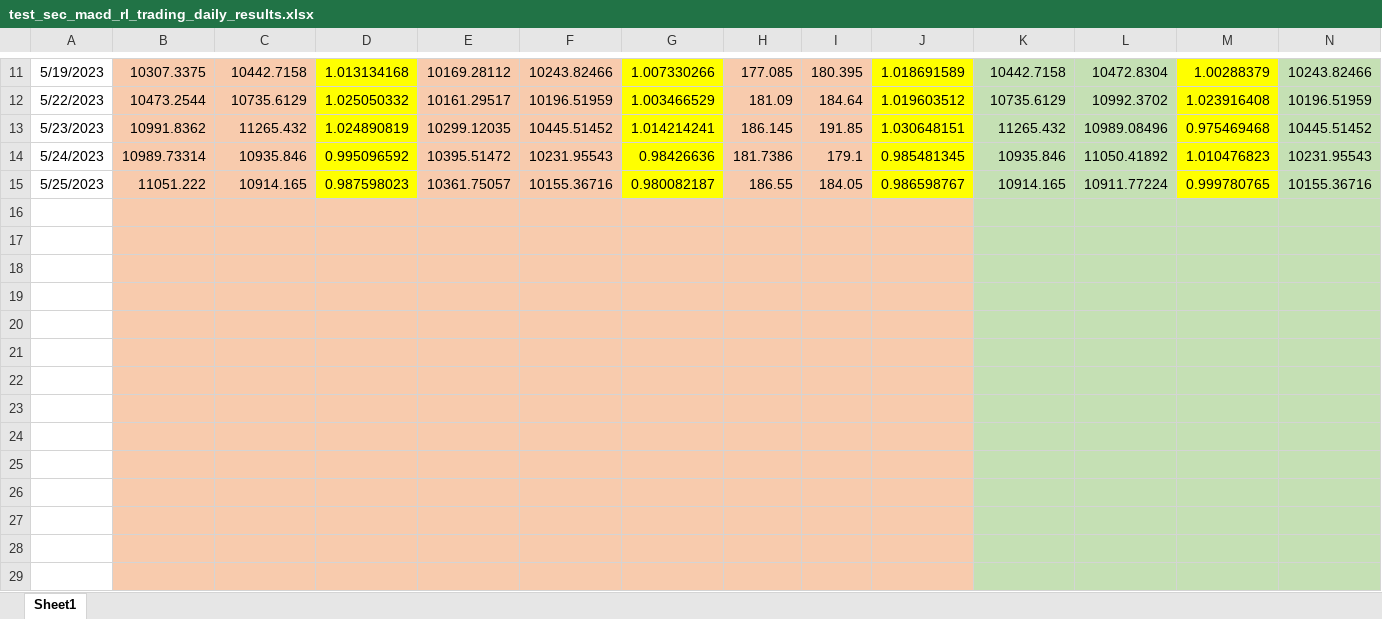
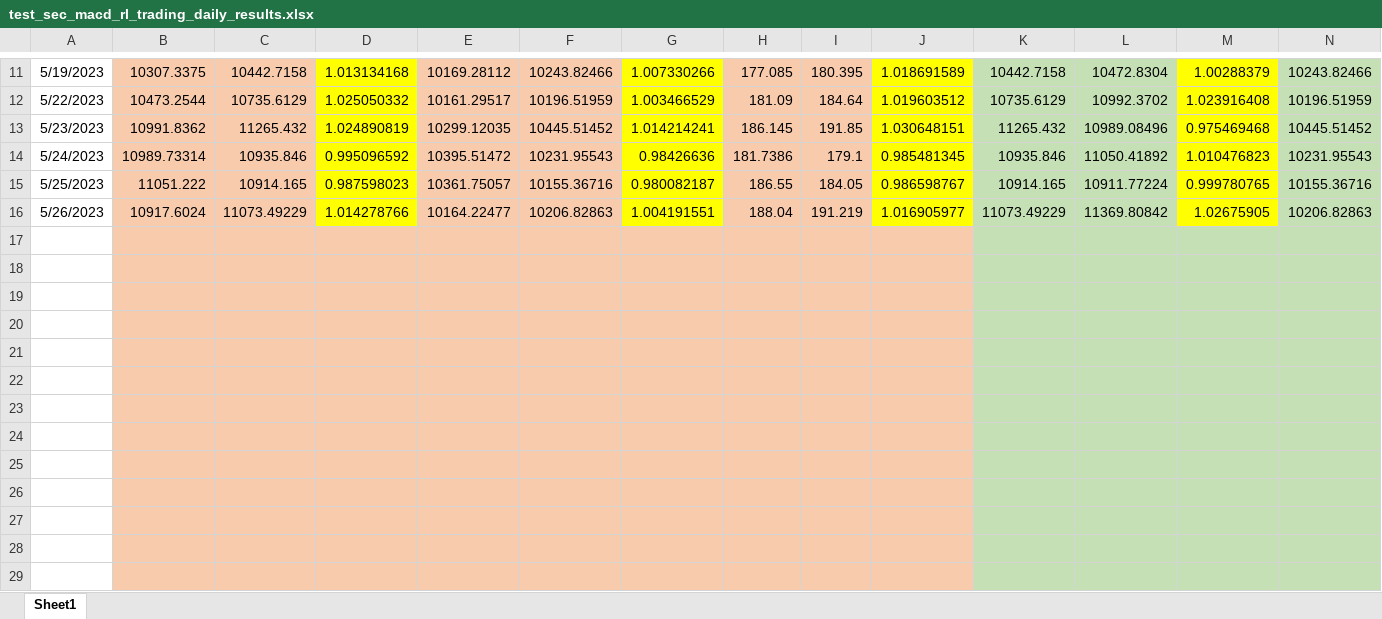
Before and after one commit to hongzhou111/riverhill, an Excel workbook: finnhub_data/test_sec_macd_rl_trading_daily_results.xlsx, sheet Sheet1, drawn as a sheet; only a part is shown, gaps mark what is left out; values as stored, in another font and other column widths than the file's, no borders; removed rows and columns are numbered as before the commit, all else as after; rows hold the shown columns only; the diff names each change by its address in the sheet, - before the commit and + after, or states it on an @@ line.

```diff
--- a/finnhub_data/test_sec_macd_rl_trading_daily_results.xlsx (sheet Sheet1)
+++ b/finnhub_data/test_sec_macd_rl_trading_daily_results.xlsx (sheet Sheet1)
+row 16: 5/26/2023 | 10917.6024 | 11073.49229 | 1.014278766 | 10164.22477 | 10206.82863 | 1.004191551 | 188.04 | 191.219 | 1.016905977 | 11073.49229 | 11369.80842 | 1.02675905 | 10206.82863
-row 28: (empty)
+row 28: (empty)
-row 28: (empty)
-row 29: (empty)
+row 29: (empty)
```
Also changed, not shown: 32 other files.
